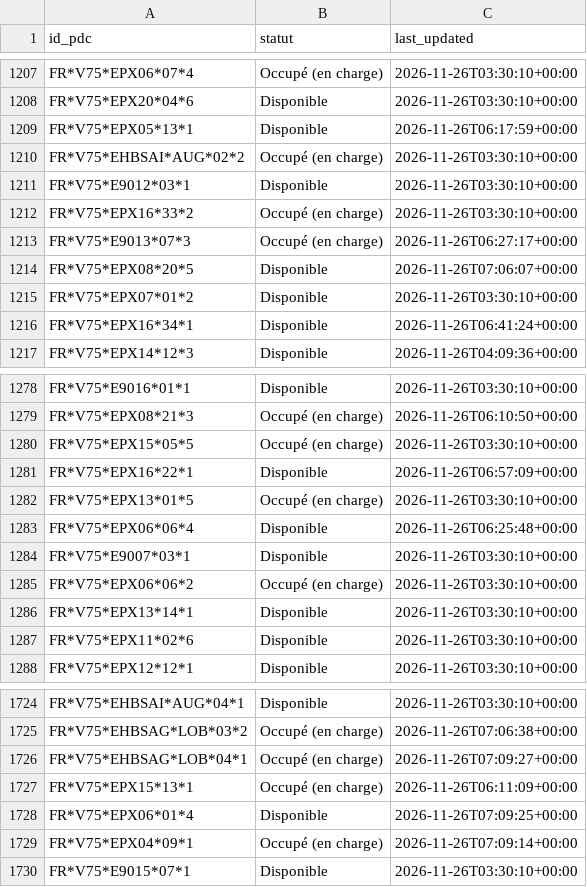
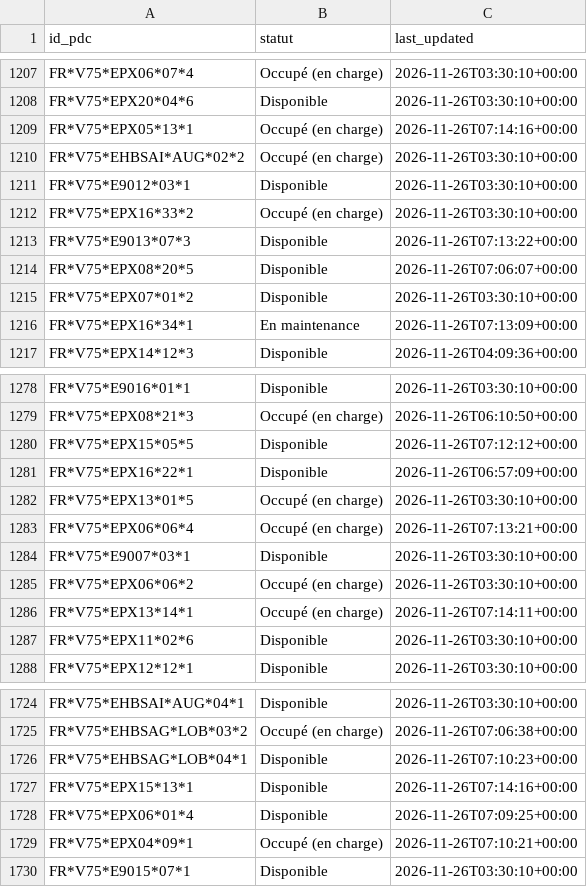
Before and after one commit to RimeAabil/belib-forecast, a CSV file: state/latest.csv, drawn as a sheet; only a part is shown, gaps mark what is left out; the diff covers the shown part only.

```diff
--- a/state/latest.csv
+++ b/state/latest.csv
@@ -1208,3 +1208,3 @@ FR*V75*EPX06*07*4,Occupé (en charge),2026-11-26T03:30:10+00:00
 FR*V75*EPX20*04*6,Disponible,2026-11-26T03:30:10+00:00
-FR*V75*EPX05*13*1,Disponible,2026-11-26T06:17:59+00:00
+FR*V75*EPX05*13*1,Occupé (en charge),2026-11-26T07:14:16+00:00
 FR*V75*EHBSAI*AUG*02*2,Occupé (en charge),2026-11-26T03:30:10+00:00
@@ -1212,6 +1212,6 @@ FR*V75*E9012*03*1,Disponible,2026-11-26T03:30:10+00:00
 FR*V75*EPX16*33*2,Occupé (en charge),2026-11-26T03:30:10+00:00
-FR*V75*E9013*07*3,Occupé (en charge),2026-11-26T06:27:17+00:00
+FR*V75*E9013*07*3,Disponible,2026-11-26T07:13:22+00:00
 FR*V75*EPX08*20*5,Disponible,2026-11-26T07:06:07+00:00
 FR*V75*EPX07*01*2,Disponible,2026-11-26T03:30:10+00:00
-FR*V75*EPX16*34*1,Disponible,2026-11-26T06:41:24+00:00
+FR*V75*EPX16*34*1,En maintenance,2026-11-26T07:13:09+00:00
 FR*V75*EPX14*12*3,Disponible,2026-11-26T04:09:36+00:00
@@ -1279,9 +1279,9 @@ FR*V75*E9016*01*1,Disponible,2026-11-26T03:30:10+00:00
 FR*V75*EPX08*21*3,Occupé (en charge),2026-11-26T06:10:50+00:00
-FR*V75*EPX15*05*5,Occupé (en charge),2026-11-26T03:30:10+00:00
+FR*V75*EPX15*05*5,Disponible,2026-11-26T07:12:12+00:00
 FR*V75*EPX16*22*1,Disponible,2026-11-26T06:57:09+00:00
 FR*V75*EPX13*01*5,Occupé (en charge),2026-11-26T03:30:10+00:00
-FR*V75*EPX06*06*4,Disponible,2026-11-26T06:25:48+00:00
+FR*V75*EPX06*06*4,Occupé (en charge),2026-11-26T07:13:21+00:00
 FR*V75*E9007*03*1,Disponible,2026-11-26T03:30:10+00:00
 FR*V75*EPX06*06*2,Occupé (en charge),2026-11-26T03:30:10+00:00
-FR*V75*EPX13*14*1,Disponible,2026-11-26T03:30:10+00:00
+FR*V75*EPX13*14*1,Occupé (en charge),2026-11-26T07:14:11+00:00
 FR*V75*EPX11*02*6,Disponible,2026-11-26T03:30:10+00:00
@@ -1725,6 +1725,6 @@ FR*V75*EHBSAI*AUG*04*1,Disponible,2026-11-26T03:30:10+00:00
 FR*V75*EHBSAG*LOB*03*2,Occupé (en charge),2026-11-26T07:06:38+00:00
-FR*V75*EHBSAG*LOB*04*1,Occupé (en charge),2026-11-26T07:09:27+00:00
-FR*V75*EPX15*13*1,Occupé (en charge),2026-11-26T06:11:09+00:00
+FR*V75*EHBSAG*LOB*04*1,Disponible,2026-11-26T07:10:23+00:00
+FR*V75*EPX15*13*1,Disponible,2026-11-26T07:14:16+00:00
 FR*V75*EPX06*01*4,Disponible,2026-11-26T07:09:25+00:00
-FR*V75*EPX04*09*1,Occupé (en charge),2026-11-26T07:09:14+00:00
+FR*V75*EPX04*09*1,Occupé (en charge),2026-11-26T07:10:21+00:00
 FR*V75*E9015*07*1,Disponible,2026-11-26T03:30:10+00:00
```
Also changed, not shown: 147 edited cells elsewhere in this file, points.csv, runs.csv, 1 other file.
